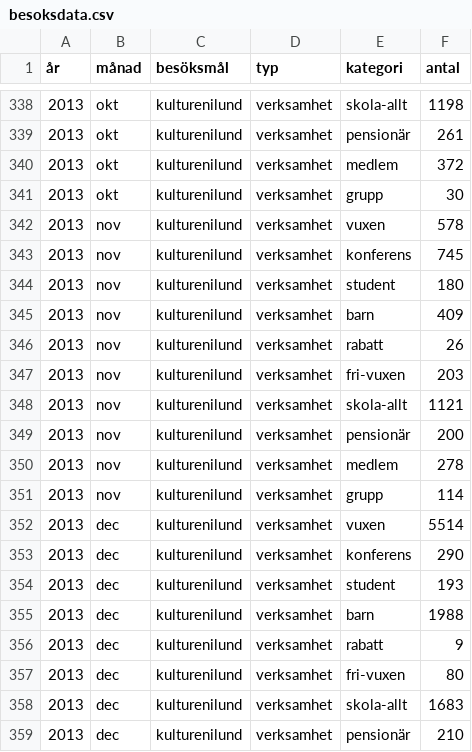
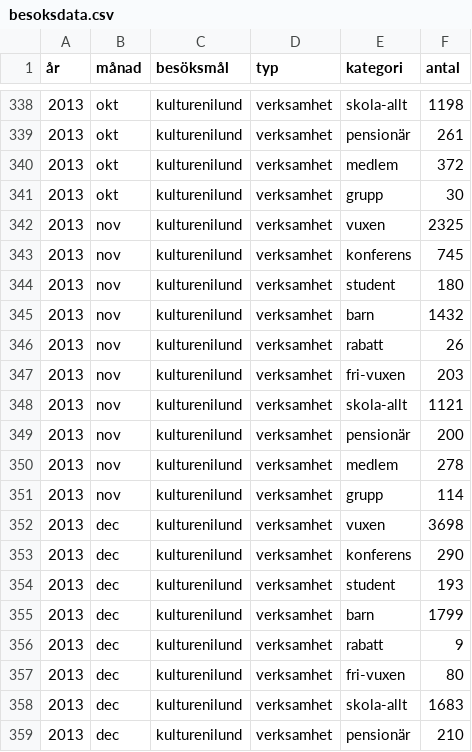
Before and after one commit to kultpub/site, a CSV file: besoksdata.csv, drawn as a sheet; only a part is shown, gaps mark what is left out.

Commit message:
Update besoksdata.csv

```diff
--- a/besoksdata.csv
+++ b/besoksdata.csv
@@ -341,6 +341,6 @@
 2013;okt;kulturenilund;verksamhet;grupp;30
-2013;nov;kulturenilund;verksamhet;vuxen;578
+2013;nov;kulturenilund;verksamhet;vuxen;2325
 2013;nov;kulturenilund;verksamhet;konferens;745
 2013;nov;kulturenilund;verksamhet;student;180
-2013;nov;kulturenilund;verksamhet;barn;409
+2013;nov;kulturenilund;verksamhet;barn;1432
 2013;nov;kulturenilund;verksamhet;rabatt;26
@@ -351,6 +351,6 @@
 2013;nov;kulturenilund;verksamhet;grupp;114
-2013;dec;kulturenilund;verksamhet;vuxen;5514
+2013;dec;kulturenilund;verksamhet;vuxen;3698
 2013;dec;kulturenilund;verksamhet;konferens;290
 2013;dec;kulturenilund;verksamhet;student;193
-2013;dec;kulturenilund;verksamhet;barn;1988
+2013;dec;kulturenilund;verksamhet;barn;1799
 2013;dec;kulturenilund;verksamhet;rabatt;9
```
